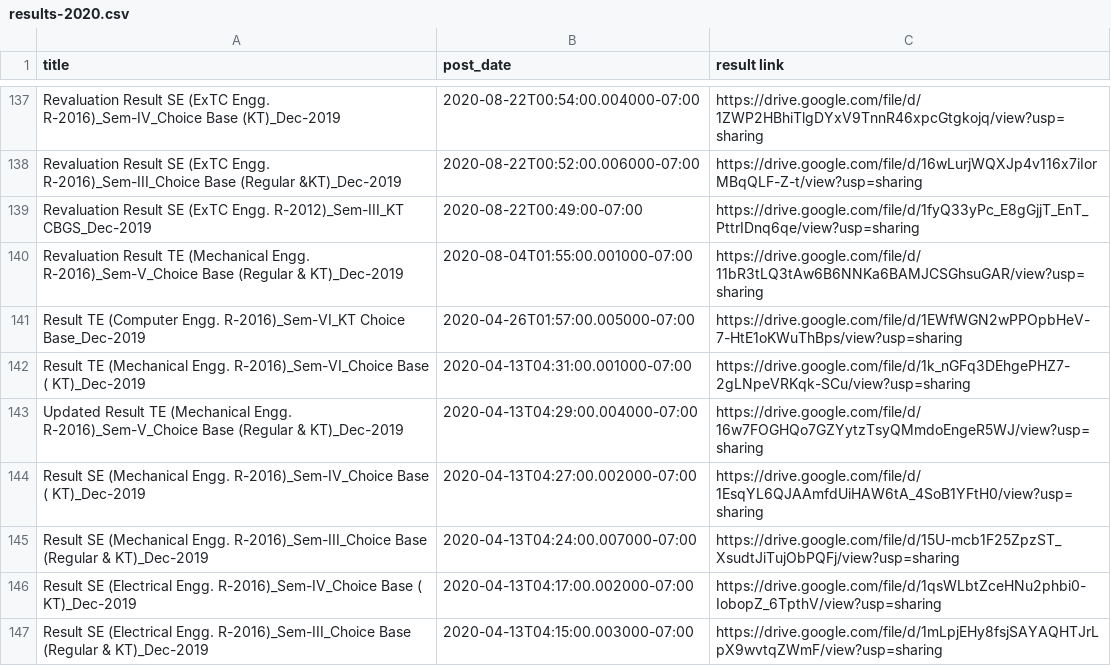
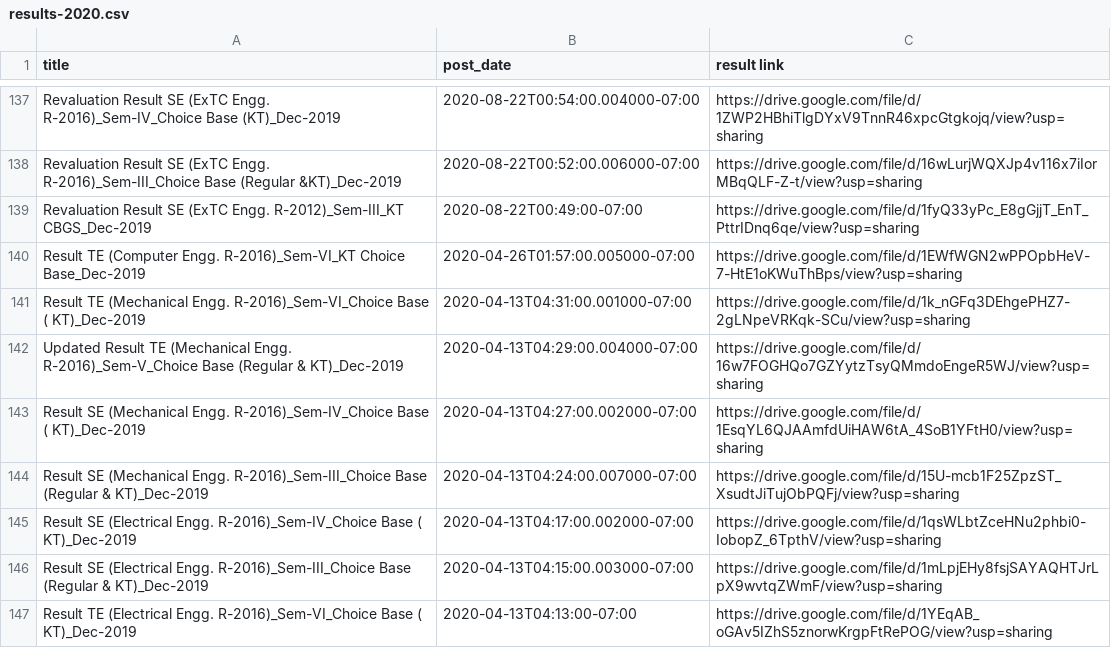
Before and after one commit to Chimay08/ViMEET-examcell, a CSV file: data/results-2020.csv, drawn as a sheet; only a part is shown, gaps mark what is left out; the shorter side is filled out with more unchanged rows; the diff names each change by its address in the sheet, - before the commit and + after, or states it on an @@ line.

Commit message:
Deduplicate 2020 and populate 2022 results

```diff
--- a/data/results-2020.csv
+++ b/data/results-2020.csv
-row 140: Revaluation Result TE (Mechanical Engg. R-2016)_Sem-V_Choice Base (Regular & KT)_Dec-2019 | 2020-08-04T01:55:00.001000-07:00 | https://drive.google.com/file/d/11bR3tLQ3tAw6B6NNKa6BAMJCSGhsuGAR/view?usp=sharing
```
Also changed, not shown: 5 other files.
